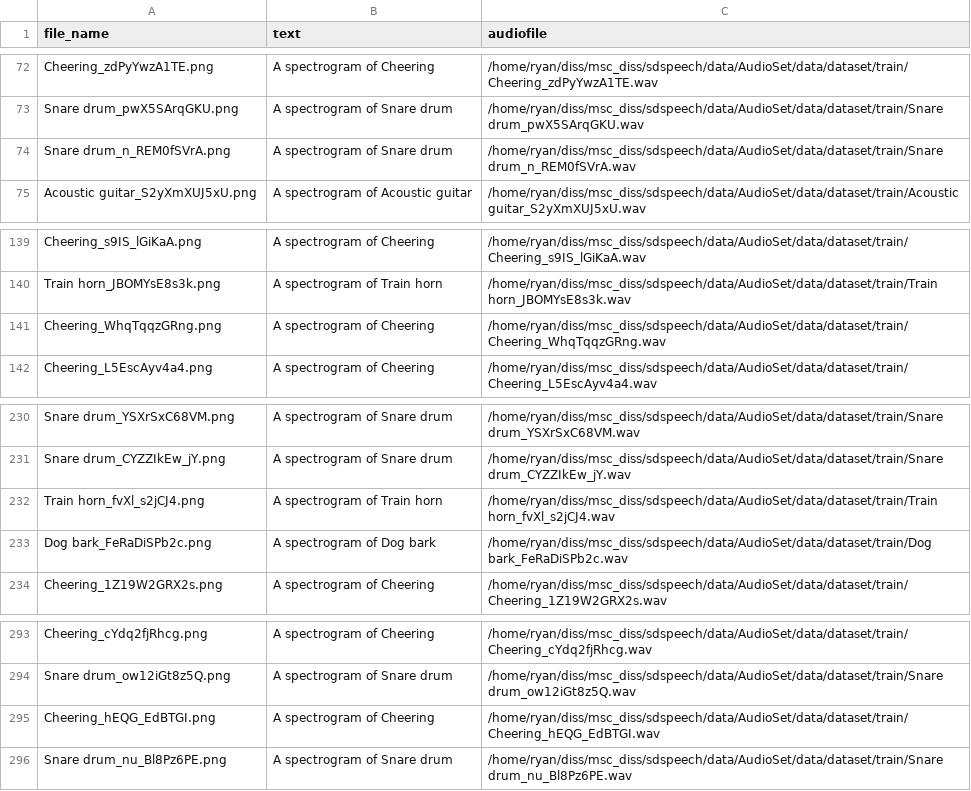
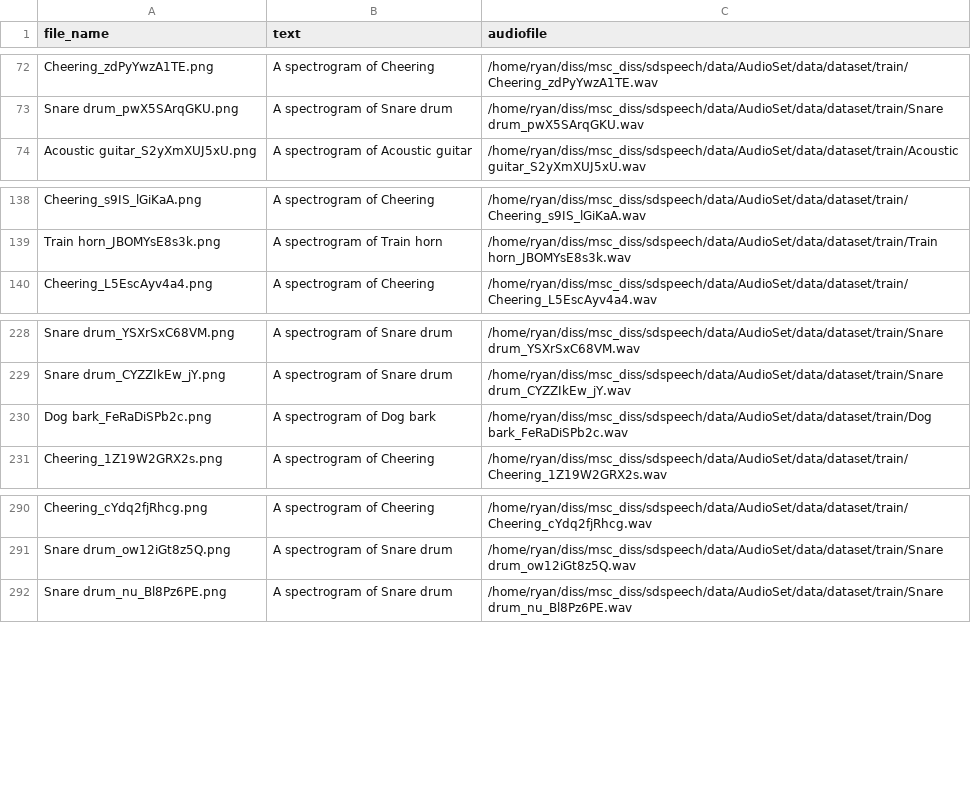
Before and after one commit to codingperks/sd-audio, a CSV file: data/AudioSet/data/dataset/train/metadata.csv, drawn as a sheet; only a part is shown, gaps mark what is left out; the diff names each change by its address in the sheet, - before the commit and + after, or states it on an @@ line.

```diff
--- a/data/AudioSet/data/dataset/train/metadata.csv
+++ b/data/AudioSet/data/dataset/train/metadata.csv
-row 74: Snare drum_n_REM0fSVrA.png | A spectrogram of Snare drum | /home/ryan/diss/msc_diss/sdspeech/data/AudioSet/data/dataset/train/Snare drum_n_REM0fSVrA.wav
-row 141: Cheering_WhqTqqzGRng.png | A spectrogram of Cheering | /home/ryan/diss/msc_diss/sdspeech/data/AudioSet/data/dataset/train/Cheering_WhqTqqzGRng.wav
-row 232: Train horn_fvXl_s2jCJ4.png | A spectrogram of Train horn | /home/ryan/diss/msc_diss/sdspeech/data/AudioSet/data/dataset/train/Train horn_fvXl_s2jCJ4.wav
-row 295: Cheering_hEQG_EdBTGI.png | A spectrogram of Cheering | /home/ryan/diss/msc_diss/sdspeech/data/AudioSet/data/dataset/train/Cheering_hEQG_EdBTGI.wav
```
Also changed, not shown: 23 other files.
